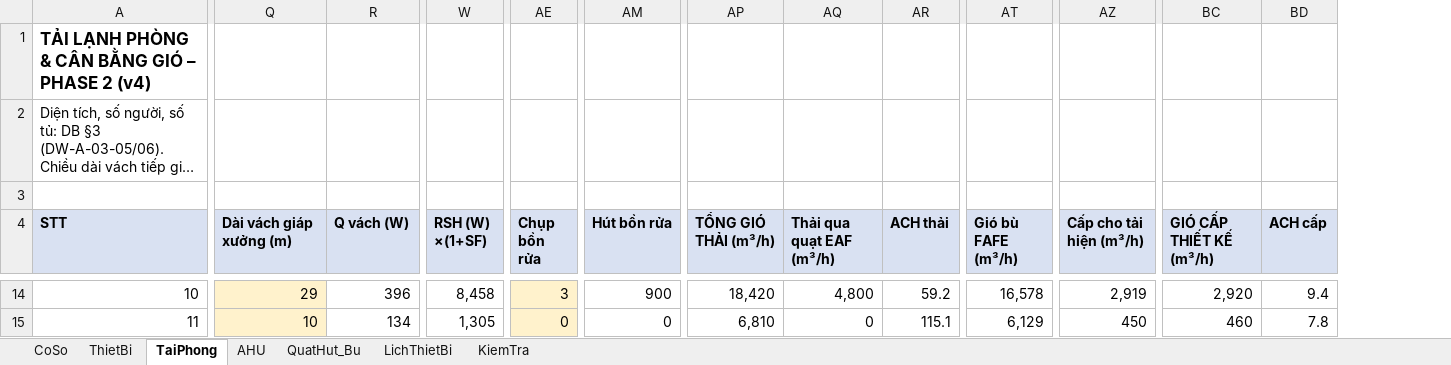
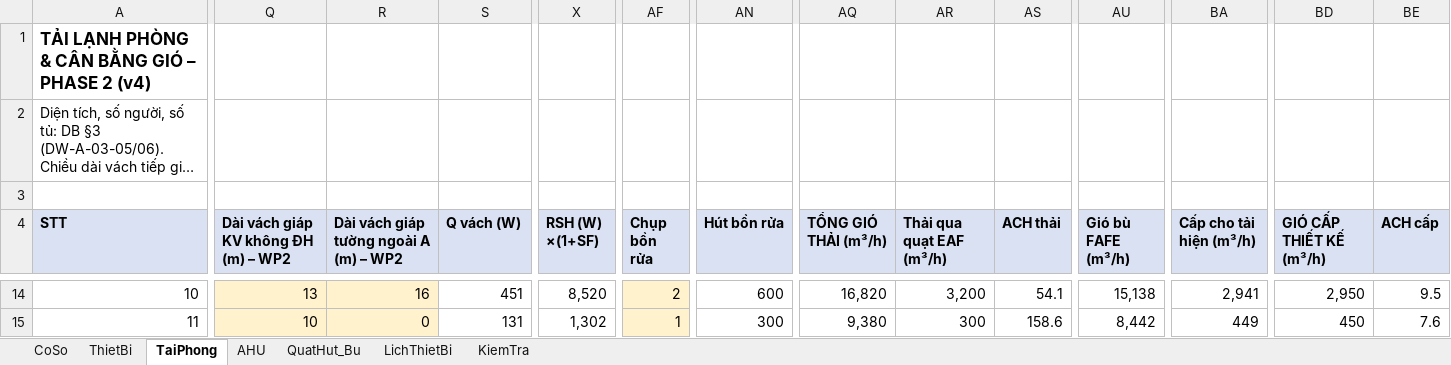
Before and after one commit to TrumpHoc/Trump-Hoc, an Excel workbook: projects/SGS_HN_Phase2/02_calc/HVAC_Phase2_Calc_v4.xlsx, sheet TaiPhong, drawn as a sheet; only a part is shown, gaps mark what is left out; long unchanged cells end in …; values as stored, in another font and other column widths than the file's, no borders; addresses are those after the commit; the diff covers the shown part only; the diff names each change by its address in the sheet, - before the commit and + after, or states it on an @@ line.

```diff
--- a/projects/SGS_HN_Phase2/02_calc/HVAC_Phase2_Calc_v4.xlsx (sheet TaiPhong)
+++ b/projects/SGS_HN_Phase2/02_calc/HVAC_Phase2_Calc_v4.xlsx (sheet TaiPhong)
+column R, row 4: Dài vách giáp tường ngoài A (m) – WP2; rows 14-15: 16 | 0
-Q4: Dài vách giáp xưởng (m)
+Q4: Dài vách giáp KV không ĐH (m) – WP2
-Q14: 29
+Q14: 13
-S14 (Q vách (W)): 396
+S14 (Q vách (W)): 451
-X14 (RSH (W) ×(1+SF)): 8,458
+X14 (RSH (W) ×(1+SF)): 8,520
-AF14 (Chụp bồn rửa): 3
+AF14 (Chụp bồn rửa): 2
-AN14 (Hút bồn rửa): 900
+AN14 (Hút bồn rửa): 600
-AQ14 (TỔNG GIÓ THẢI (m³/h)): 18,420
+AQ14 (TỔNG GIÓ THẢI (m³/h)): 16,820
-AR14 (Thải qua quạt EAF (m³/h)): 4,800
+AR14 (Thải qua quạt EAF (m³/h)): 3,200
-AS14 (ACH thải): 59.2
+AS14 (ACH thải): 54.1
-AU14 (Gió bù FAFE (m³/h)): 16,578
+AU14 (Gió bù FAFE (m³/h)): 15,138
-BA14 (Cấp cho tải hiện (m³/h)): 2,919
+BA14 (Cấp cho tải hiện (m³/h)): 2,941
-BD14 (GIÓ CẤP THIẾT KẾ (m³/h)): 2,920
+BD14 (GIÓ CẤP THIẾT KẾ (m³/h)): 2,950
-BE14 (ACH cấp): 9.4
+BE14 (ACH cấp): 9.5
-S15 (Q vách (W)): 134
+S15 (Q vách (W)): 131
-X15 (RSH (W) ×(1+SF)): 1,305
+X15 (RSH (W) ×(1+SF)): 1,302
-AF15 (Chụp bồn rửa): 0
+AF15 (Chụp bồn rửa): 1
-AN15 (Hút bồn rửa): 0
+AN15 (Hút bồn rửa): 300
-AQ15 (TỔNG GIÓ THẢI (m³/h)): 6,810
+AQ15 (TỔNG GIÓ THẢI (m³/h)): 9,380
-AR15 (Thải qua quạt EAF (m³/h)): 0
+AR15 (Thải qua quạt EAF (m³/h)): 300
-AS15 (ACH thải): 115.1
+AS15 (ACH thải): 158.6
-AU15 (Gió bù FAFE (m³/h)): 6,129
+AU15 (Gió bù FAFE (m³/h)): 8,442
-BA15 (Cấp cho tải hiện (m³/h)): 450
+BA15 (Cấp cho tải hiện (m³/h)): 449
-BD15 (GIÓ CẤP THIẾT KẾ (m³/h)): 460
+BD15 (GIÓ CẤP THIẾT KẾ (m³/h)): 450
-BE15 (ACH cấp): 7.8
+BE15 (ACH cấp): 7.6
```
Also changed, not shown: 1 added row and 137 edited cells elsewhere in this sheet, sheet QuatHut_Bu, sheet LichThietBi, sheet AHU, sheet KiemTra, sheet CoSo, formulas that keep their value, 5 other files.
